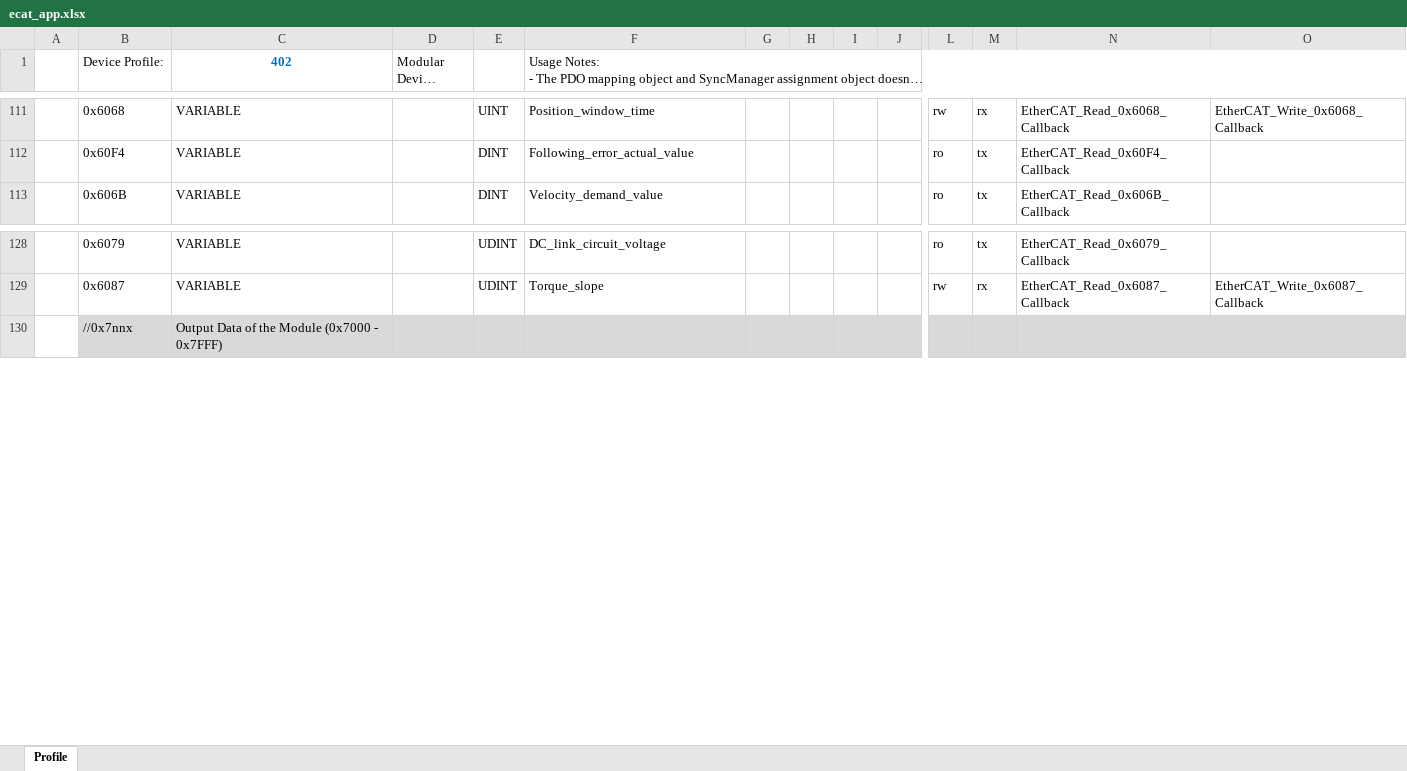
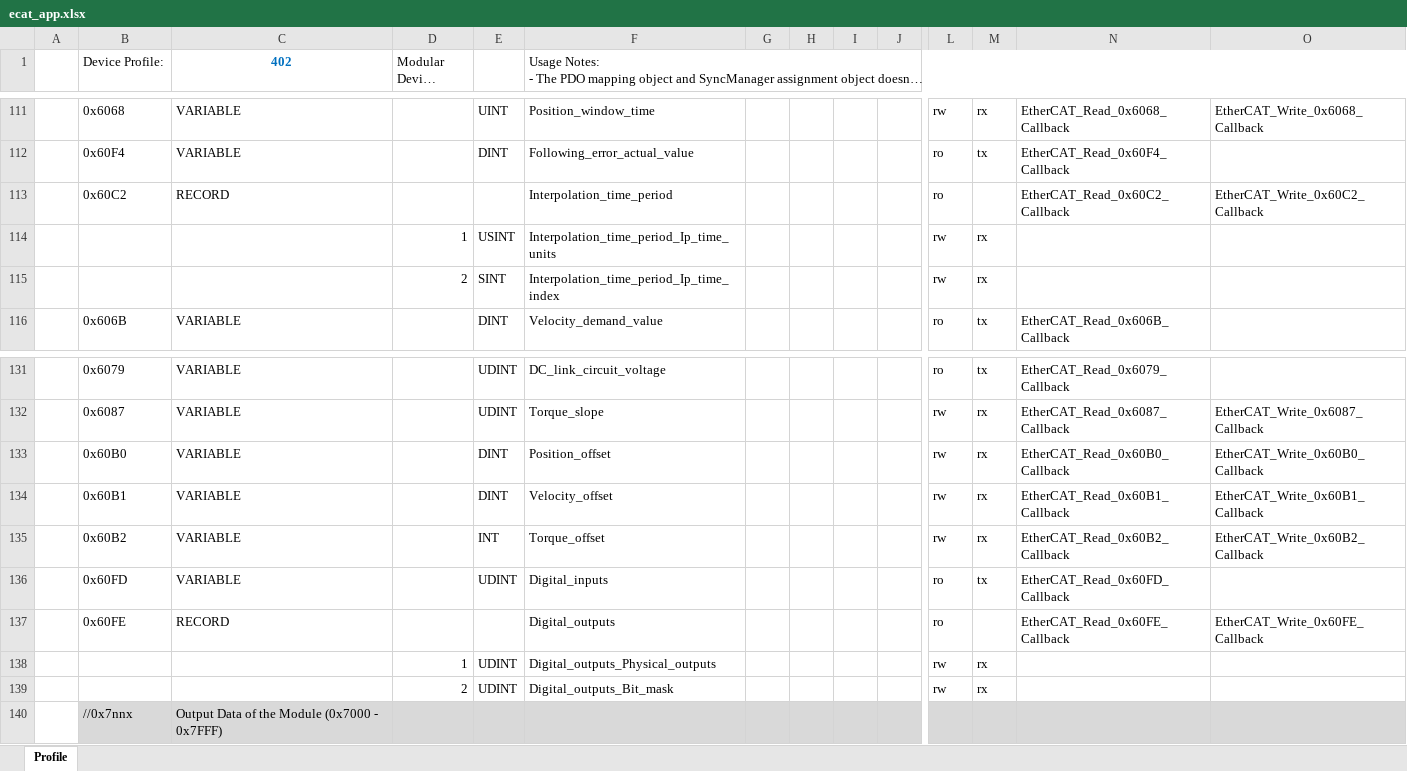
Before and after one commit to magic-alt/servohub, an Excel workbook: communication/protocol/EtherCAT_LAN925x/ecat_app.xlsx, sheet Profile, drawn as a sheet; only a part is shown, gaps mark what is left out; long unchanged cells end in …; values as stored, in another font and other column widths than the file's, no borders; rows hold the shown columns only; the diff names each change by its address in the sheet, - before the commit and + after, or states it on an @@ line.

```diff
--- a/communication/protocol/EtherCAT_LAN925x/ecat_app.xlsx (sheet Profile)
+++ b/communication/protocol/EtherCAT_LAN925x/ecat_app.xlsx (sheet Profile)
+row 113:  | 0x60C2 | RECORD |  |  | Interpolation_time_period |  |  |  |  | ro |  | EtherCAT_Read_0x60C2_Callback | EtherCAT_Write_0x60C2_Callback
+row 114:  |  |  | 1 | USINT | Interpolation_time_period_Ip_time_units |  |  |  |  | rw | rx
+row 115:  |  |  | 2 | SINT | Interpolation_time_period_Ip_time_index |  |  |  |  | rw | rx
+row 133:  | 0x60B0 | VARIABLE |  | DINT | Position_offset |  |  |  |  | rw | rx | EtherCAT_Read_0x60B0_Callback | EtherCAT_Write_0x60B0_Callback
+row 134:  | 0x60B1 | VARIABLE |  | DINT | Velocity_offset |  |  |  |  | rw | rx | EtherCAT_Read_0x60B1_Callback | EtherCAT_Write_0x60B1_Callback
+row 135:  | 0x60B2 | VARIABLE |  | INT | Torque_offset |  |  |  |  | rw | rx | EtherCAT_Read_0x60B2_Callback | EtherCAT_Write_0x60B2_Callback
+row 136:  | 0x60FD | VARIABLE |  | UDINT | Digital_inputs |  |  |  |  | ro | tx | EtherCAT_Read_0x60FD_Callback
+row 137:  | 0x60FE | RECORD |  |  | Digital_outputs |  |  |  |  | ro |  | EtherCAT_Read_0x60FE_Callback | EtherCAT_Write_0x60FE_Callback
+row 138:  |  |  | 1 | UDINT | Digital_outputs_Physical_outputs |  |  |  |  | rw | rx
+row 139:  |  |  | 2 | UDINT | Digital_outputs_Bit_mask |  |  |  |  | rw | rx
```
Also changed, not shown: 7 other files.
